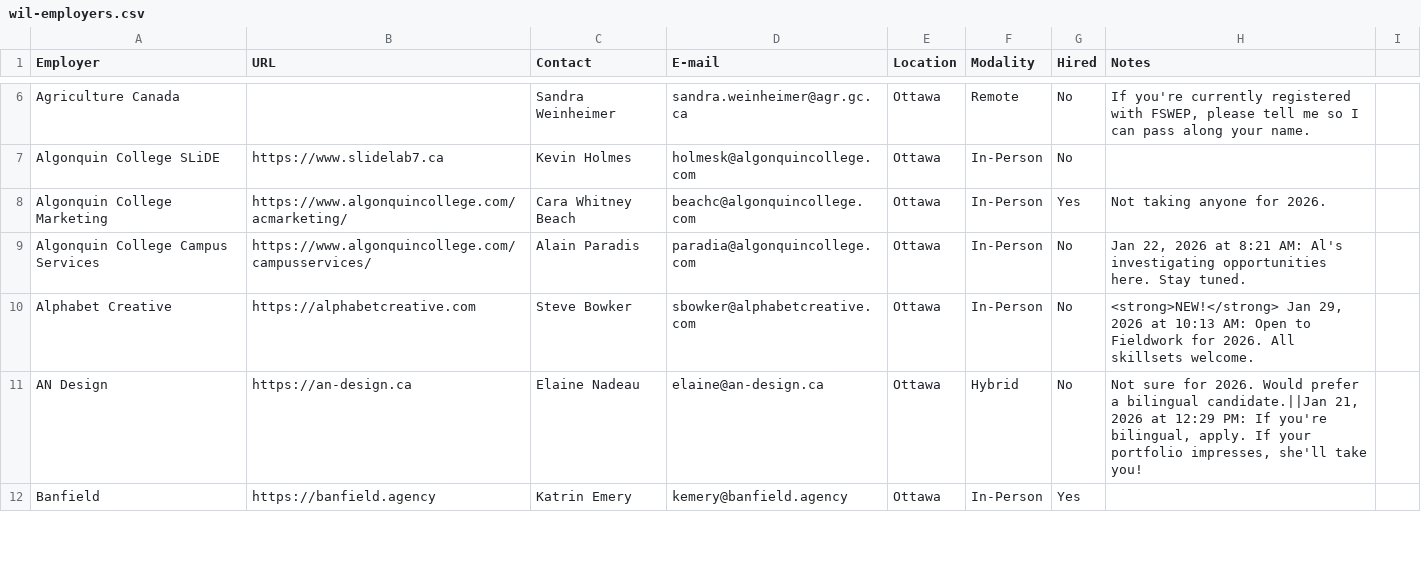
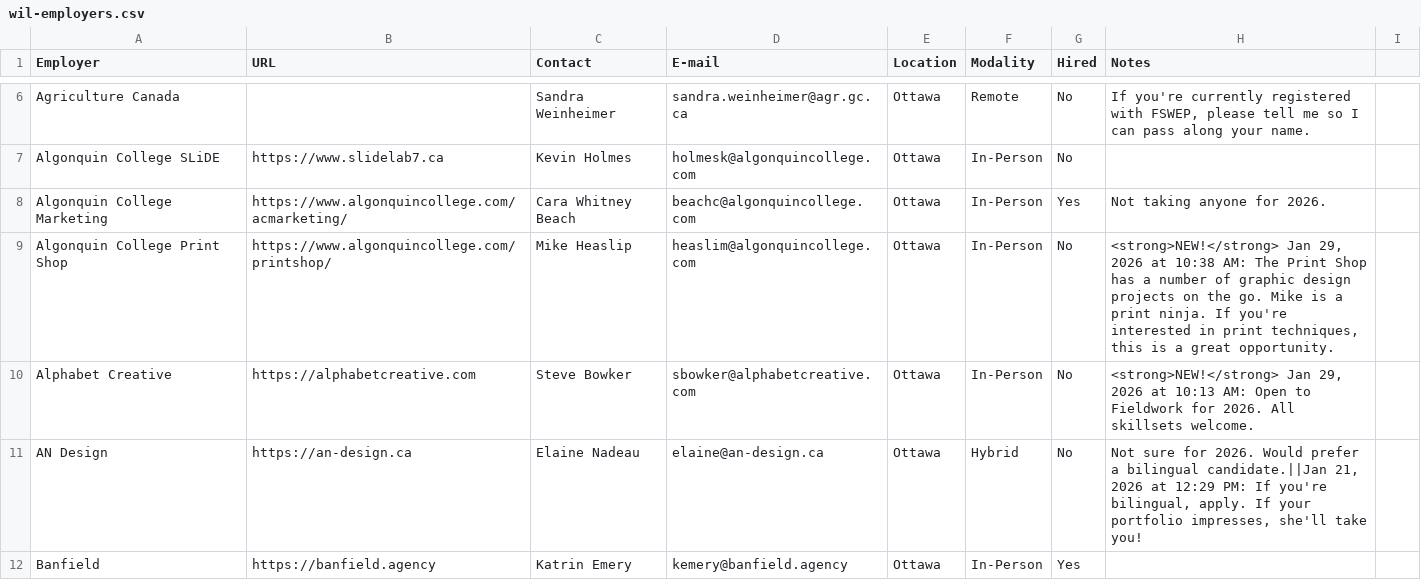
Before and after one commit to algonquindesign/algonquindesign.ca, a CSV file: _data/wil-employers.csv, drawn as a sheet; only a part is shown, gaps mark what is left out.

Commit message:
Update Algonquin Print Shop employer entry
Replaced 'Algonquin College Campus Services' with 'Algonquin College Print Shop', updating contact details and notes to reflect new opportunities for graphic design projects.

```diff
--- a/_data/wil-employers.csv
+++ b/_data/wil-employers.csv
@@ -8,3 +8,3 @@ Algonquin College SLiDE,https://www.slidelab7.ca,Kevin Holmes,holmesk@algonquinc
 Algonquin College Marketing,https://www.algonquincollege.com/acmarketing/,Cara Whitney Beach,beachc@algonquincollege.com,Ottawa,In-Person,Yes,Not taking anyone for 2026.
-Algonquin College Campus Services,https://www.algonquincollege.com/campusservices/,Alain Paradis,paradia@algonquincollege.com,Ottawa,In-Person,No,"Jan 22, 2026 at 8:21 AM: Al's investigating opportunities here. Stay tuned."
+Algonquin College Print Shop,https://www.algonquincollege.com/printshop/,Mike Heaslip,heaslim@algonquincollege.com,Ottawa,In-Person,No,"<strong>NEW!</strong> Jan 29, 2026 at 10:38 AM: The Print Shop has a number of graphic design projects on the go. Mike is a print ninja. If you're interested in print techniques, this is a great opportunity."
 Alphabet Creative,https://alphabetcreative.com,Steve Bowker,sbowker@alphabetcreative.com,Ottawa,In-Person,No,"<strong>NEW!</strong> Jan 29, 2026 at 10:13 AM: Open to Fieldwork for 2026. All skillsets welcome."
```
